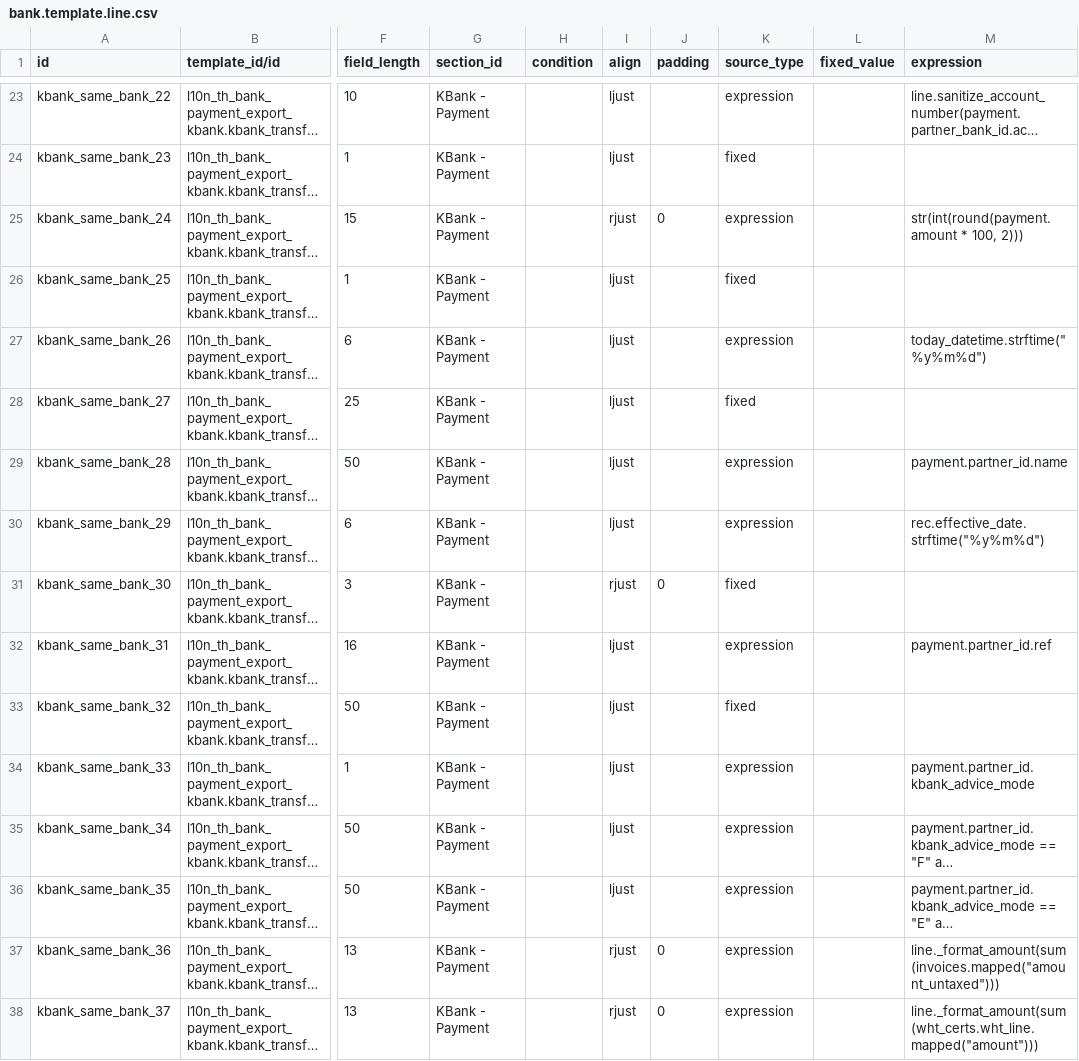
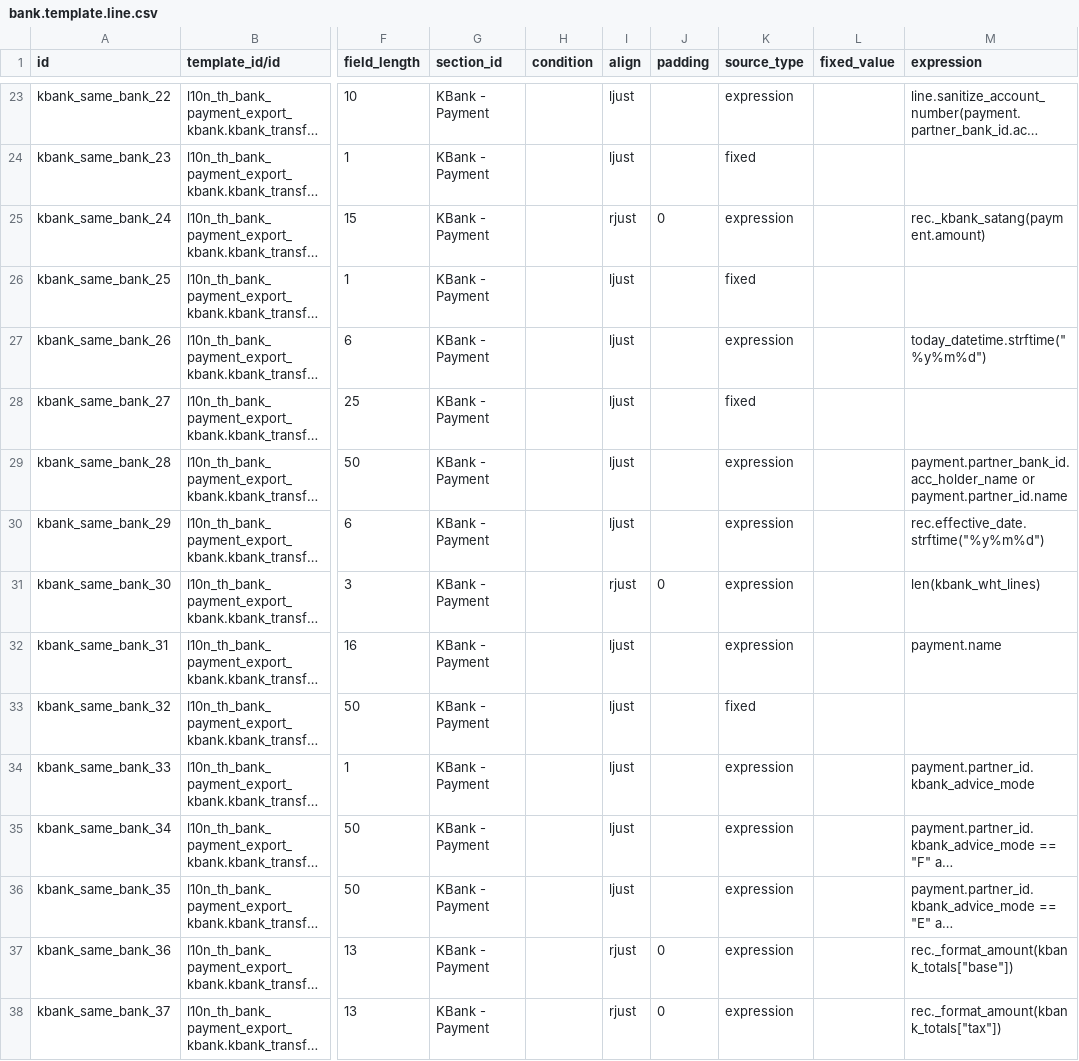
Before and after one commit to OCA/l10n-thailand, a CSV file: l10n_th_bank_payment_export_kbank/data/bank.template.line.csv, drawn as a sheet; only a part is shown, gaps mark what is left out; long unchanged cells end in …; the diff covers the shown part only; the diff names each change by its address in the sheet, - before the commit and + after, or states it on an @@ line.

Commit message:
[UPD] text file condition

```diff
--- a/l10n_th_bank_payment_export_kbank/data/bank.template.line.csv
+++ b/l10n_th_bank_payment_export_kbank/data/bank.template.line.csv
-M25 (expression): str(int(round(payment.amount * 100, 2)))
+M25 (expression): rec._kbank_satang(payment.amount)
-M29 (expression): payment.partner_id.name
+M29 (expression): payment.partner_bank_id.acc_holder_name or payment.partner_id.name
-K31 (source_type): fixed
+K31 (source_type): expression
-M31 (expression): (empty)
+M31 (expression): len(kbank_wht_lines)
-M32 (expression): payment.partner_id.ref
+M32 (expression): payment.name
-M37 (expression): line._format_amount(sum(invoices.mapped("amount_untaxed")))
+M37 (expression): rec._format_amount(kbank_totals["base"])
-M38 (expression): line._format_amount(sum(wht_certs.wht_line.mapped("amount")))
+M38 (expression): rec._format_amount(kbank_totals["tax"])
```
Also changed, not shown: 1 added row and 93 edited cells elsewhere in this file, 9 other files.
